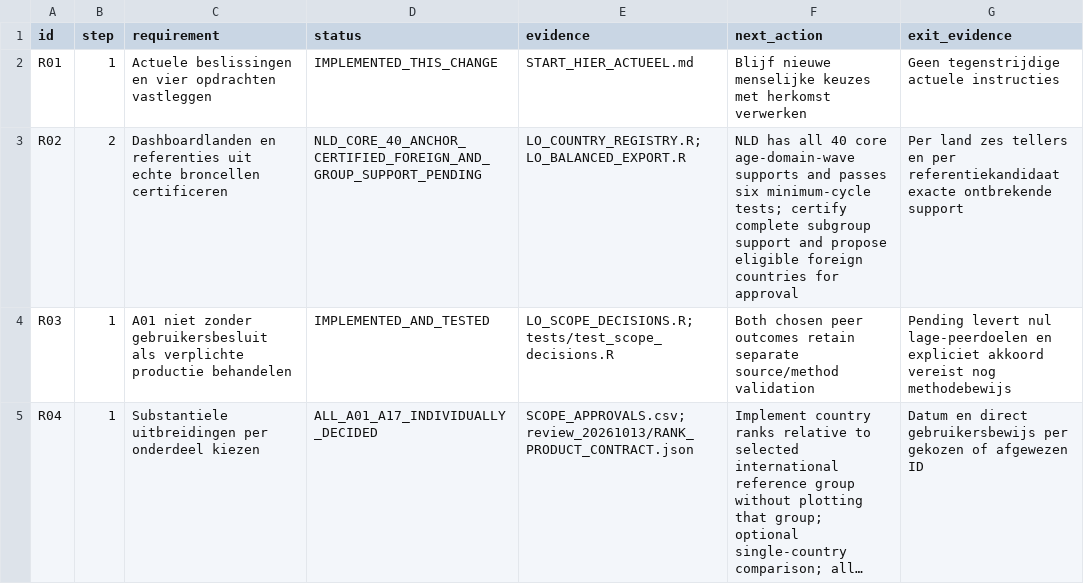
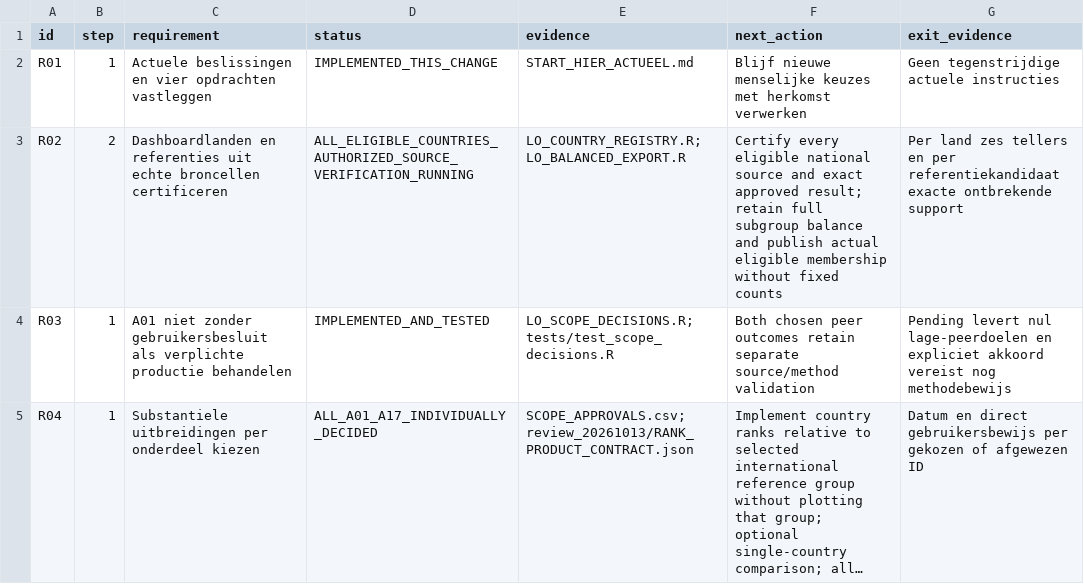
Before and after one commit to Netherlands-Opportunity-Lab/Learning-Outcomes, a CSV file: 06_pipeline/ACCEPTATIE_EN_VOORTGANG.csv, drawn as a sheet; only a part is shown; long unchanged cells end in ….

```diff
--- a/06_pipeline/ACCEPTATIE_EN_VOORTGANG.csv
+++ b/06_pipeline/ACCEPTATIE_EN_VOORTGANG.csv
@@ -2,3 +2,3 @@ id,step,requirement,status,evidence,next_action,exit_evidence
 R01,1,Actuele beslissingen en vier opdrachten vastleggen,IMPLEMENTED_THIS_CHANGE,START_HIER_ACTUEEL.md,Blijf nieuwe menselijke keuzes met herkomst verwerken,Geen tegenstrijdige actuele instructies
-R02,2,Dashboardlanden en referenties uit echte broncellen certificeren,NLD_CORE_40_ANCHOR_CERTIFIED_FOREIGN_AND_GROUP_SUPPORT_PENDING,LO_COUNTRY_REGISTRY.R;LO_BALANCED_EXPORT.R,NLD has all 40 core age-domain-wave supports and passes six minimum-cycle tests; certify complete subgroup support and propose eligible foreign countries for approval,Per land zes tellers en per referentiekandidaat exacte ontbrekende support
+R02,2,Dashboardlanden en referenties uit echte broncellen certificeren,ALL_ELIGIBLE_COUNTRIES_AUTHORIZED_SOURCE_VERIFICATION_RUNNING,LO_COUNTRY_REGISTRY.R;LO_BALANCED_EXPORT.R,Certify every eligible national source and exact approved result; retain full subgroup balance and publish actual eligible membership without fixed counts,Per land zes tellers en per referentiekandidaat exacte ontbrekende support
 R03,1,A01 niet zonder gebruikersbesluit als verplichte productie behandelen,IMPLEMENTED_AND_TESTED,LO_SCOPE_DECISIONS.R;tests/test_scope_decisions.R,Both chosen peer outcomes retain separate source/method validation,Pending levert nul lage-peerdoelen en expliciet akkoord vereist nog methodebewijs
```
Also changed, not shown: 06_pipeline/review_20261013/IMPLEMENTATION_ISSUES.csv, 19 other files.
